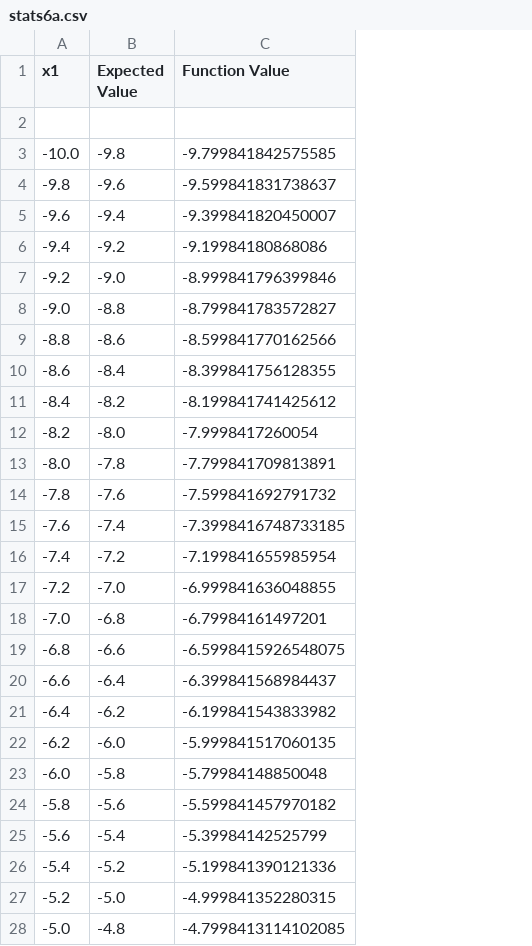
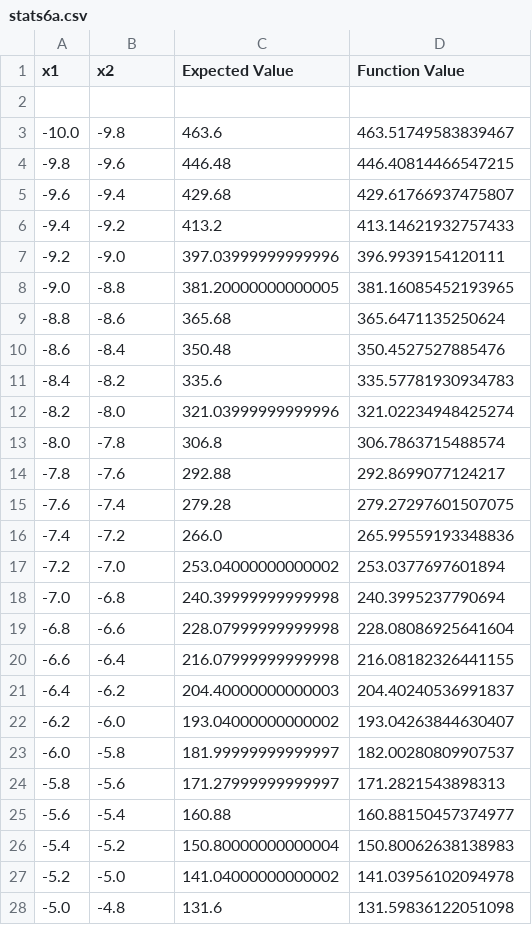
Before and after one commit to rafalit/genetic_programming, a CSV file: output/stats6a.csv, drawn as a sheet; only a part is shown; addresses are those after the commit; the diff covers the shown part only; the diff names each change by its address in the sheet, - before the commit and + after, or states it on an @@ line.

```diff
--- a/output/stats6a.csv
+++ b/output/stats6a.csv
+column C (Expected Value), rows 3-28: 463.6 | 446.48 | 429.68 | 413.2 | 397.03999999999996 | 381.20000000000005 | 365.68 | 350.48 | 335.6 | 321.03999999999996 | 306.8 | 292.88 | 279.28 | 266.0 | 253.04000000000002 | 240.39999999999998 | 228.07999999999998 | 216.07999999999998 | 204.40000000000003 | 193.04000000000002 | 181.99999999999997 | 171.27999999999997 | 160.88 | 150.80000000000004 | 141.04000000000002 | 131.6
-B1: Expected Value
+B1: x2
-D3 (Function Value): -9.799841842575585
+D3 (Function Value): 463.51749583839467
-D4 (Function Value): -9.599841831738637
+D4 (Function Value): 446.40814466547215
-D5 (Function Value): -9.399841820450007
+D5 (Function Value): 429.61766937475807
-D6 (Function Value): -9.19984180868086
+D6 (Function Value): 413.14621932757433
-D7 (Function Value): -8.999841796399846
+D7 (Function Value): 396.9939154120111
-D8 (Function Value): -8.799841783572827
+D8 (Function Value): 381.16085452193965
-D9 (Function Value): -8.599841770162566
+D9 (Function Value): 365.6471135250624
-D10 (Function Value): -8.399841756128355
+D10 (Function Value): 350.4527527885476
-D11 (Function Value): -8.199841741425612
+D11 (Function Value): 335.57781930934783
-D12 (Function Value): -7.9998417260054
+D12 (Function Value): 321.02234948425274
-D13 (Function Value): -7.799841709813891
+D13 (Function Value): 306.7863715488574
-D14 (Function Value): -7.599841692791732
+D14 (Function Value): 292.8699077124217
-D15 (Function Value): -7.3998416748733185
+D15 (Function Value): 279.27297601507075
-D16 (Function Value): -7.199841655985954
+D16 (Function Value): 265.99559193348836
-D17 (Function Value): -6.999841636048855
+D17 (Function Value): 253.0377697601894
-D18 (Function Value): -6.79984161497201
+D18 (Function Value): 240.3995237790694
-D19 (Function Value): -6.5998415926548075
+D19 (Function Value): 228.08086925641604
-D20 (Function Value): -6.399841568984437
+D20 (Function Value): 216.08182326441155
-D21 (Function Value): -6.199841543833982
+D21 (Function Value): 204.40240536991837
-D22 (Function Value): -5.999841517060135
+D22 (Function Value): 193.04263844630407
-D23 (Function Value): -5.79984148850048
+D23 (Function Value): 182.00280809907537
-D24 (Function Value): -5.599841457970182
+D24 (Function Value): 171.2821543898313
-D25 (Function Value): -5.39984142525799
+D25 (Function Value): 160.88150457374977
-D26 (Function Value): -5.199841390121336
+D26 (Function Value): 150.80062638138983
-D27 (Function Value): -4.999841352280315
+D27 (Function Value): 141.03956102094978
-D28 (Function Value): -4.7998413114102085
+D28 (Function Value): 131.59836122051098
```
Also changed, not shown: 74 edited cells elsewhere in this file, fitness/fitness6a.csv, output/stats3d.csv, 16 other files.
